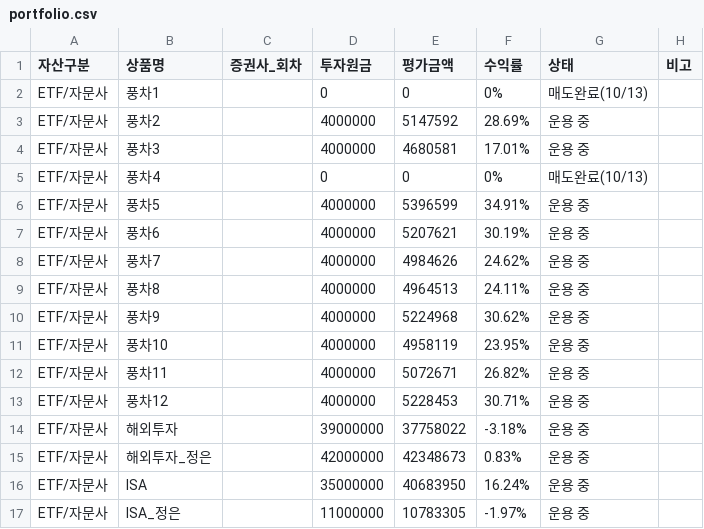
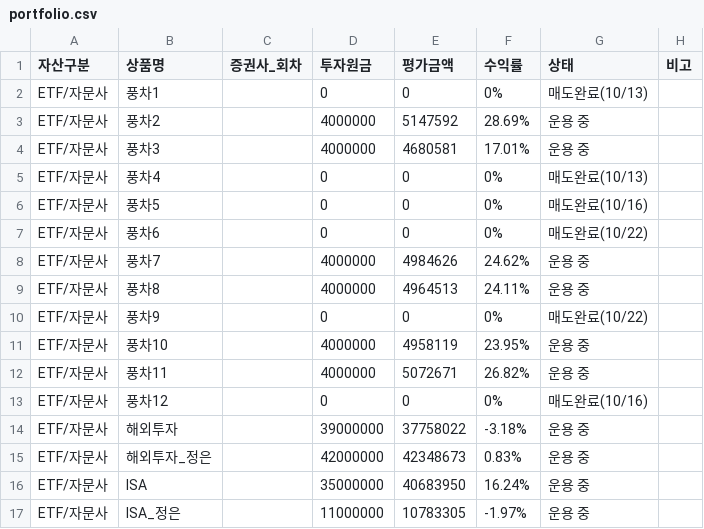
Before and after one commit to loje0611/investment-dashboard, a CSV file: src/data/portfolio.csv, drawn as a sheet; only a part is shown; the diff names each change by its address in the sheet, - before the commit and + after, or states it on an @@ line.

Commit message:
chore(data): mark 풍차 5, 6, 9, 12 as 매도완료 in portfolio.csv

```diff
--- a/src/data/portfolio.csv
+++ b/src/data/portfolio.csv
-D6:D7 (투자원금): 4000000
+D6:D7 (투자원금): 0
-E6 (평가금액): 5396599
+E6 (평가금액): 0
-F6 (수익률): 34.91%
+F6 (수익률): 0%
-G6 (상태): 운용 중
+G6 (상태): 매도완료(10/16)
-E7 (평가금액): 5207621
+E7 (평가금액): 0
-F7 (수익률): 30.19%
+F7 (수익률): 0%
-G7 (상태): 운용 중
+G7 (상태): 매도완료(10/22)
-D10 (투자원금): 4000000
+D10 (투자원금): 0
-E10 (평가금액): 5224968
+E10 (평가금액): 0
-F10 (수익률): 30.62%
+F10 (수익률): 0%
-G10 (상태): 운용 중
+G10 (상태): 매도완료(10/22)
-D13 (투자원금): 4000000
+D13 (투자원금): 0
-E13 (평가금액): 5228453
+E13 (평가금액): 0
-F13 (수익률): 30.71%
+F13 (수익률): 0%
-G13 (상태): 운용 중
+G13 (상태): 매도완료(10/16)
```
